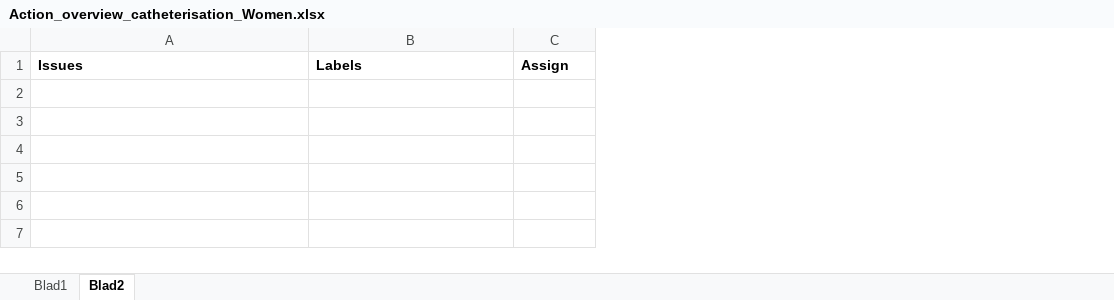
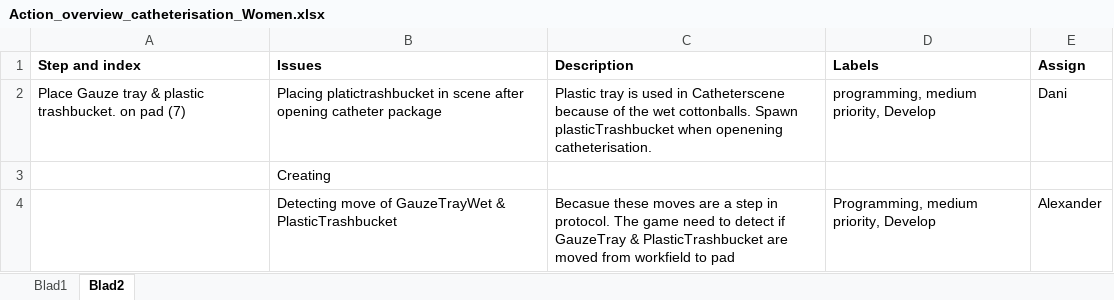
Before and after one commit to GijsTempel/care-up, an Excel workbook: Protocol_preparation Files/Actions_overviews/Action_overview_catheterisation_Women.xlsx, sheet Blad2, drawn as a sheet; values as stored, in another font and other column widths than the file's, no borders; the diff names each change by its address in the sheet, - before the commit and + after, or states it on an @@ line.

Commit message:
Adjusted Actions_overview_catherisation_women document

```diff
--- a/Protocol_preparation Files/Actions_overviews/Action_overview_catheterisation_Women.xlsx (sheet Blad2)
+++ b/Protocol_preparation Files/Actions_overviews/Action_overview_catheterisation_Women.xlsx (sheet Blad2)
+column A (Step and index), empty
+column C (Description), empty
+row 2: Place Gauze tray & plastic trashbucket. on pad (7) | Placing platictrashbucket in scene after opening catheter package | Plastic tray is used in Catheterscene because of the wet cottonballs. Spawn plasticTrashbucket when openening catheterisation. | programming, medium priority, Develop | Dani
+row 3:  | Creating
+row 4:  | Detecting move of GauzeTrayWet & PlasticTrashbucket | Becasue these moves are a step in protocol. The game need to detect if GauzeTray & PlasticTrashbucket are moved from workfield to pad | Programming, medium priority, Develop | Alexander
```
Also changed, not shown: sheet Blad1.
